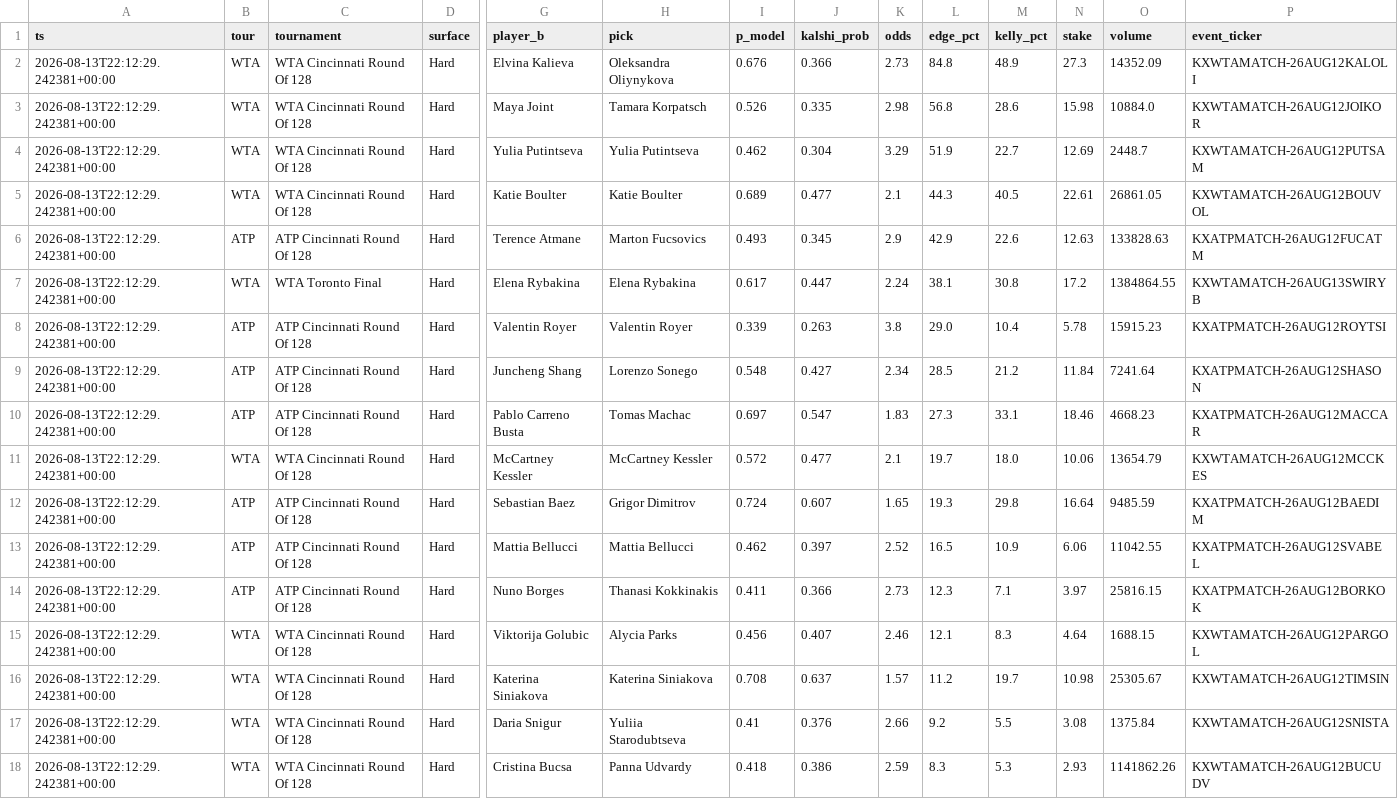
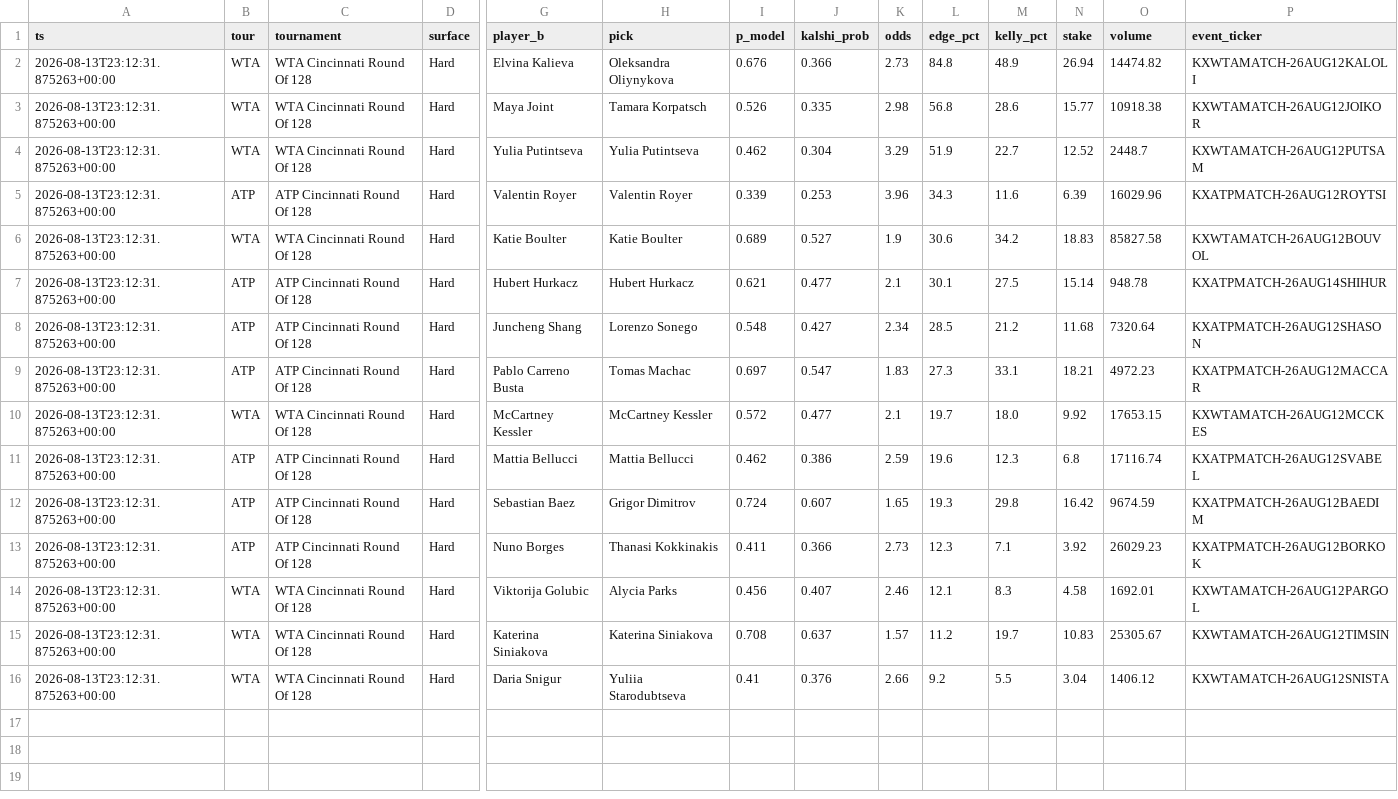
Before and after one commit to JorgeCampe/tennis-signals-bot, a CSV file: tennis_signals_bot/data/signals.csv, drawn as a sheet; only a part is shown, gaps mark what is left out; removed rows and columns are numbered as before the commit, all else as after; rows hold the shown columns only; the diff names each change by its address in the sheet, - before the commit and + after, or states it on an @@ line.

```diff
--- a/tennis_signals_bot/data/signals.csv
+++ b/tennis_signals_bot/data/signals.csv
-A2:A4 (ts): 2026-08-13T22:12:29.242381+00:00
+A2:A4 (ts): 2026-08-13T23:12:31.875263+00:00
-N2 (stake): 27.3
+N2 (stake): 26.94
-O2 (volume): 14352.09
+O2 (volume): 14474.82
-N3 (stake): 15.98
+N3 (stake): 15.77
-O3 (volume): 10884.0
+O3 (volume): 10918.38
-N4 (stake): 12.69
+N4 (stake): 12.52
-row 5: 2026-08-13T22:12:29.242381+00:00 | WTA | WTA Cincinnati Round Of 128 | Hard | Katie Boulter | Katie Boulter | 0.689 | 0.477 | 2.1 | 44.3 | 40.5 | 22.61 | 26861.05 | KXWTAMATCH-26AUG12BOUVOL
-row 6: 2026-08-13T22:12:29.242381+00:00 | ATP | ATP Cincinnati Round Of 128 | Hard | Terence Atmane | Marton Fucsovics | 0.493 | 0.345 | 2.9 | 42.9 | 22.6 | 12.63 | 133828.63 | KXATPMATCH-26AUG12FUCATM
-row 7: 2026-08-13T22:12:29.242381+00:00 | WTA | WTA Toronto Final | Hard | Elena Rybakina | Elena Rybakina | 0.617 | 0.447 | 2.24 | 38.1 | 30.8 | 17.2 | 1384864.55 | KXWTAMATCH-26AUG13SWIRYB
-A5 (ts): 2026-08-13T22:12:29.242381+00:00
+A5 (ts): 2026-08-13T23:12:31.875263+00:00
-J5 (kalshi_prob): 0.263
+J5 (kalshi_prob): 0.253
-K5 (odds): 3.8
+K5 (odds): 3.96
-L5 (edge_pct): 29.0
+L5 (edge_pct): 34.3
-M5 (kelly_pct): 10.4
+M5 (kelly_pct): 11.6
-N5 (stake): 5.78
+N5 (stake): 6.39
-O5 (volume): 15915.23
+O5 (volume): 16029.96
+row 6: 2026-08-13T23:12:31.875263+00:00 | WTA | WTA Cincinnati Round Of 128 | Hard | Katie Boulter | Katie Boulter | 0.689 | 0.527 | 1.9 | 30.6 | 34.2 | 18.83 | 85827.58 | KXWTAMATCH-26AUG12BOUVOL
+row 7: 2026-08-13T23:12:31.875263+00:00 | ATP | ATP Cincinnati Round Of 128 | Hard | Hubert Hurkacz | Hubert Hurkacz | 0.621 | 0.477 | 2.1 | 30.1 | 27.5 | 15.14 | 948.78 | KXATPMATCH-26AUG14SHIHUR
-A8:A10 (ts): 2026-08-13T22:12:29.242381+00:00
+A8:A10 (ts): 2026-08-13T23:12:31.875263+00:00
-N8 (stake): 11.84
+N8 (stake): 11.68
-O8 (volume): 7241.64
+O8 (volume): 7320.64
-N9 (stake): 18.46
+N9 (stake): 18.21
-O9 (volume): 4668.23
+O9 (volume): 4972.23
-N10 (stake): 10.06
+N10 (stake): 9.92
-O10 (volume): 13654.79
+O10 (volume): 17653.15
+row 11: 2026-08-13T23:12:31.875263+00:00 | ATP | ATP Cincinnati Round Of 128 | Hard | Mattia Bellucci | Mattia Bellucci | 0.462 | 0.386 | 2.59 | 19.6 | 12.3 | 6.8 | 17116.74 | KXATPMATCH-26AUG12SVABEL
-A12 (ts): 2026-08-13T22:12:29.242381+00:00
+A12 (ts): 2026-08-13T23:12:31.875263+00:00
-N12 (stake): 16.64
+N12 (stake): 16.42
-O12 (volume): 9485.59
+O12 (volume): 9674.59
-row 13: 2026-08-13T22:12:29.242381+00:00 | ATP | ATP Cincinnati Round Of 128 | Hard | Mattia Bellucci | Mattia Bellucci | 0.462 | 0.397 | 2.52 | 16.5 | 10.9 | 6.06 | 11042.55 | KXATPMATCH-26AUG12SVABEL
-A13:A16 (ts): 2026-08-13T22:12:29.242381+00:00
+A13:A16 (ts): 2026-08-13T23:12:31.875263+00:00
-N13 (stake): 3.97
+N13 (stake): 3.92
-O13 (volume): 25816.15
+O13 (volume): 26029.23
-N14 (stake): 4.64
+N14 (stake): 4.58
-O14 (volume): 1688.15
+O14 (volume): 1692.01
-N15 (stake): 10.98
+N15 (stake): 10.83
-N16 (stake): 3.08
+N16 (stake): 3.04
-O16 (volume): 1375.84
+O16 (volume): 1406.12
-row 18: 2026-08-13T22:12:29.242381+00:00 | WTA | WTA Cincinnati Round Of 128 | Hard | Cristina Bucsa | Panna Udvardy | 0.418 | 0.386 | 2.59 | 8.3 | 5.3 | 2.93 | 1141862.26 | KXWTAMATCH-26AUG12BUCUDV
```
Also changed, not shown: tennis_signals_bot/data/equity.csv, tennis_signals_bot/data/positions.csv, 2 other files.
